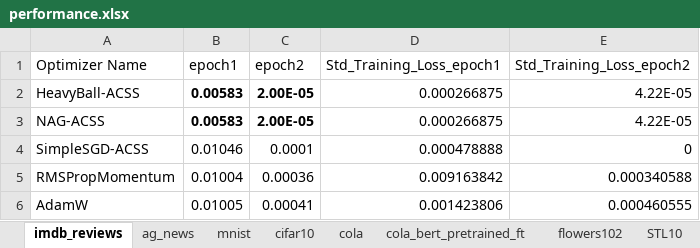
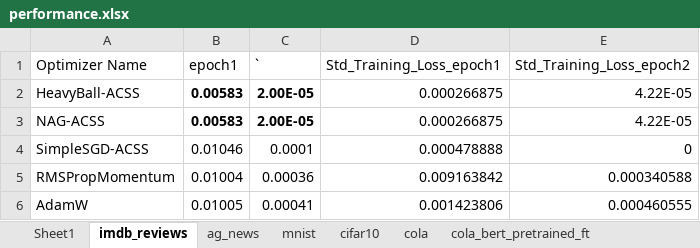
Before and after one commit to p10rahulm/curvatureStep, an Excel workbook: outputs/performance.xlsx, sheet imdb_reviews, drawn as a sheet; only a part is shown; values as stored, in another font and other column widths than the file's, no borders; the diff names each change by its address in the sheet, - before the commit and + after, or states it on an @@ line.

```diff
--- a/outputs/performance.xlsx (sheet imdb_reviews)
+++ b/outputs/performance.xlsx (sheet imdb_reviews)
+sheet tab: Sheet1
-C1: epoch2
+C1: `
```
Also changed, not shown: sheet mnist, 29 other files.
